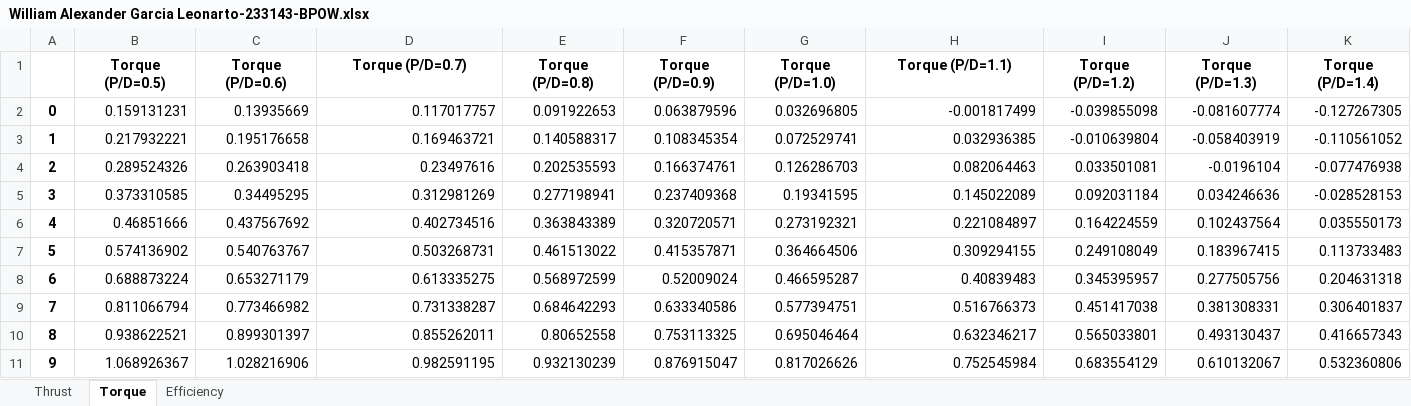
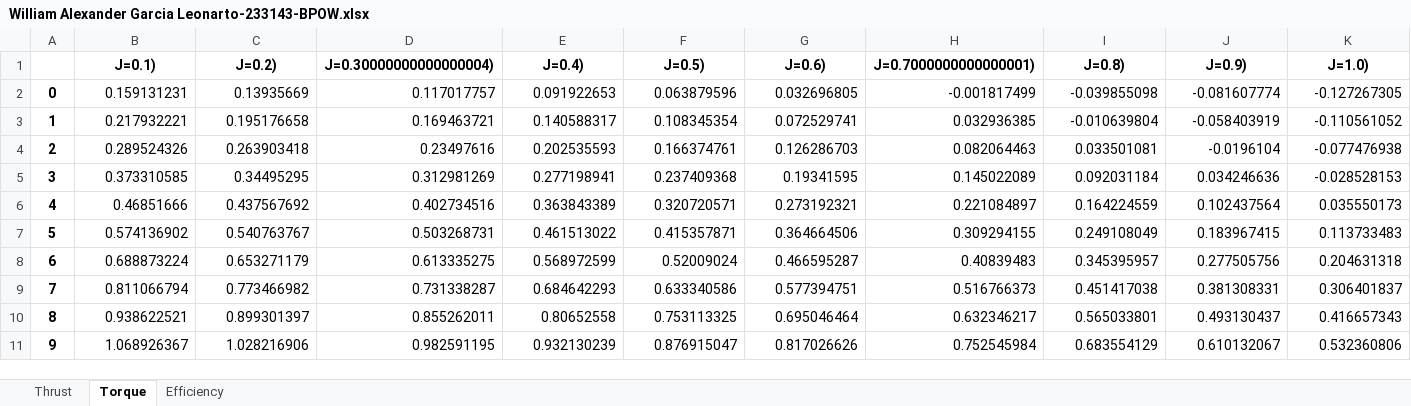
Before and after one commit to thewilliamalexander/POW-CURVES, an Excel workbook: William Alexander Garcia Leonarto-233143-BPOW.xlsx, sheet Torque, drawn as a sheet; values as stored, in another font and other column widths than the file's, no borders; removed rows and columns are numbered as before the commit, all else as after; the diff names each change by its address in the sheet, - before the commit and + after, or states it on an @@ line.

```diff
--- a/William Alexander Garcia Leonarto-233143-BPOW.xlsx (sheet Torque)
+++ b/William Alexander Garcia Leonarto-233143-BPOW.xlsx (sheet Torque)
-row 1:  | Torque (P/D=0.5) | Torque (P/D=0.6) | Torque (P/D=0.7) | Torque (P/D=0.8) | Torque (P/D=0.9) | Torque (P/D=1.0) | Torque (P/D=1.1) | Torque (P/D=1.2) | Torque (P/D=1.3) | Torque (P/D=1.4)
+row 1:  | J=0.1) | J=0.2) | J=0.30000000000000004) | J=0.4) | J=0.5) | J=0.6) | J=0.7000000000000001) | J=0.8) | J=0.9) | J=1.0)
```
Also changed, not shown: sheet Efficiency, sheet Thrust, 3 other files.
